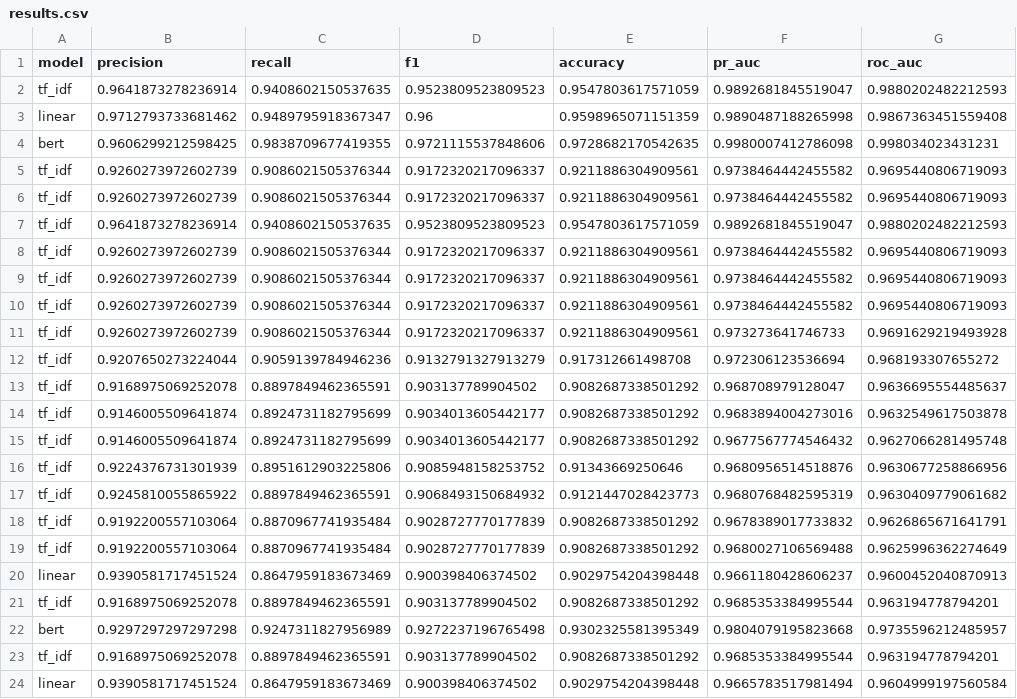
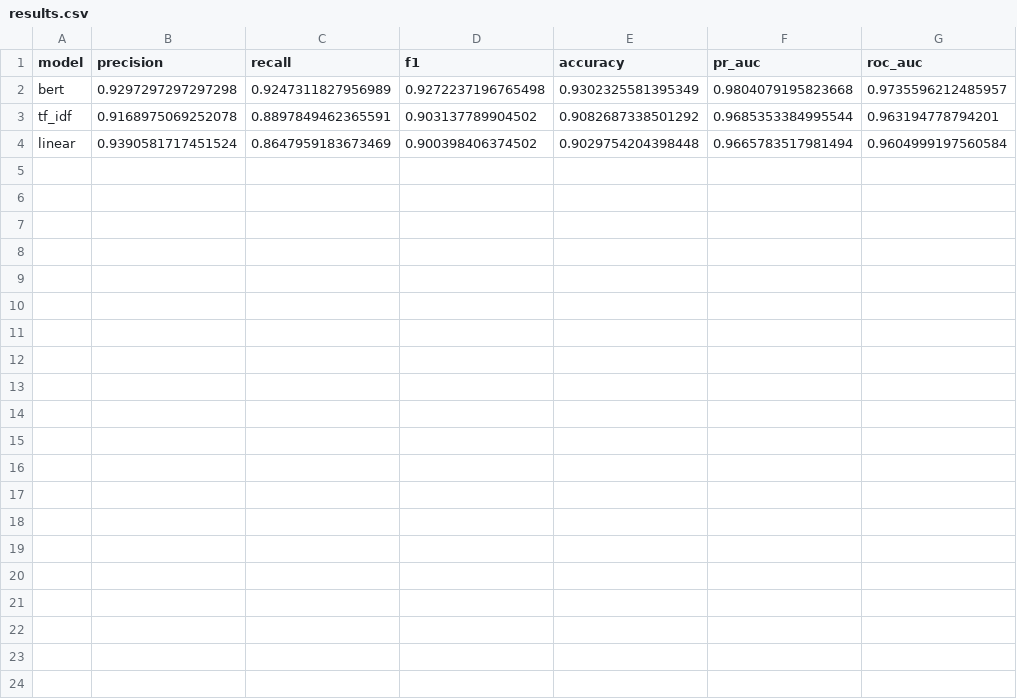
Before and after one commit to GriffinMichalak/nlp-final-project, a CSV file: results/results.csv, drawn as a sheet; the diff names each change by its address in the sheet, - before the commit and + after, or states it on an @@ line.

Commit message:
update csv

```diff
--- a/results/results.csv
+++ b/results/results.csv
-row 2: tf_idf | 0.9641873278236914 | 0.9408602150537635 | 0.9523809523809523 | 0.9547803617571059 | 0.9892681845519047 | 0.9880202482212593
-row 3: linear | 0.9712793733681462 | 0.9489795918367347 | 0.96 | 0.9598965071151359 | 0.9890487188265998 | 0.9867363451559408
-row 4: bert | 0.9606299212598425 | 0.9838709677419355 | 0.9721115537848606 | 0.9728682170542635 | 0.9980007412786098 | 0.998034023431231
-row 5: tf_idf | 0.9260273972602739 | 0.9086021505376344 | 0.9172320217096337 | 0.9211886304909561 | 0.9738464442455582 | 0.9695440806719093
-row 6: tf_idf | 0.9260273972602739 | 0.9086021505376344 | 0.9172320217096337 | 0.9211886304909561 | 0.9738464442455582 | 0.9695440806719093
-row 7: tf_idf | 0.9641873278236914 | 0.9408602150537635 | 0.9523809523809523 | 0.9547803617571059 | 0.9892681845519047 | 0.9880202482212593
-row 8: tf_idf | 0.9260273972602739 | 0.9086021505376344 | 0.9172320217096337 | 0.9211886304909561 | 0.9738464442455582 | 0.9695440806719093
-row 9: tf_idf | 0.9260273972602739 | 0.9086021505376344 | 0.9172320217096337 | 0.9211886304909561 | 0.9738464442455582 | 0.9695440806719093
-row 10: tf_idf | 0.9260273972602739 | 0.9086021505376344 | 0.9172320217096337 | 0.9211886304909561 | 0.9738464442455582 | 0.9695440806719093
-row 11: tf_idf | 0.9260273972602739 | 0.9086021505376344 | 0.9172320217096337 | 0.9211886304909561 | 0.973273641746733 | 0.9691629219493928
-row 12: tf_idf | 0.9207650273224044 | 0.9059139784946236 | 0.9132791327913279 | 0.917312661498708 | 0.972306123536694 | 0.968193307655272
-row 13: tf_idf | 0.9168975069252078 | 0.8897849462365591 | 0.903137789904502 | 0.9082687338501292 | 0.968708979128047 | 0.9636695554485637
-row 14: tf_idf | 0.9146005509641874 | 0.8924731182795699 | 0.9034013605442177 | 0.9082687338501292 | 0.9683894004273016 | 0.9632549617503878
-row 15: tf_idf | 0.9146005509641874 | 0.8924731182795699 | 0.9034013605442177 | 0.9082687338501292 | 0.9677567774546432 | 0.9627066281495748
-row 16: tf_idf | 0.9224376731301939 | 0.8951612903225806 | 0.9085948158253752 | 0.91343669250646 | 0.9680956514518876 | 0.9630677258866956
-row 17: tf_idf | 0.9245810055865922 | 0.8897849462365591 | 0.9068493150684932 | 0.9121447028423773 | 0.9680768482595319 | 0.9630409779061682
-row 18: tf_idf | 0.9192200557103064 | 0.8870967741935484 | 0.9028727770177839 | 0.9082687338501292 | 0.9678389017733832 | 0.9626865671641791
-row 19: tf_idf | 0.9192200557103064 | 0.8870967741935484 | 0.9028727770177839 | 0.9082687338501292 | 0.9680027106569488 | 0.9625996362274649
-row 20: linear | 0.9390581717451524 | 0.8647959183673469 | 0.900398406374502 | 0.9029754204398448 | 0.9661180428606237 | 0.9600452040870913
-row 21: tf_idf | 0.9168975069252078 | 0.8897849462365591 | 0.903137789904502 | 0.9082687338501292 | 0.9685353384995544 | 0.963194778794201
```
